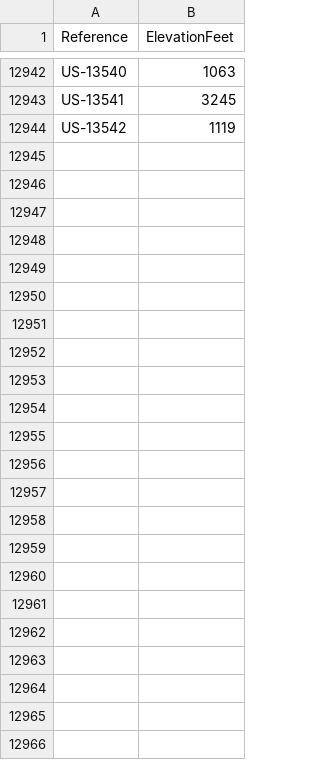
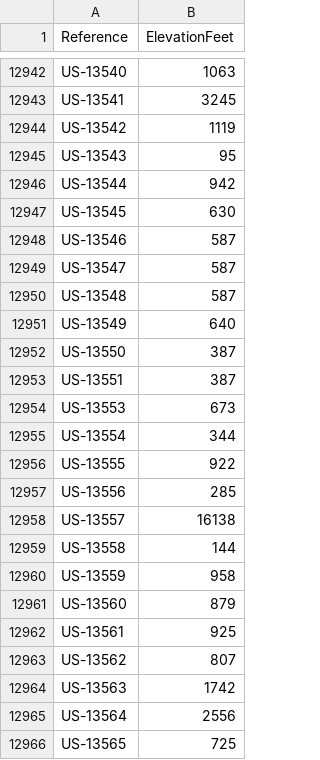
Before and after one commit to K5JSG/POTA-Activator-Park-Activations, a CSV file: ParkElevations.csv, drawn as a sheet; only a part is shown, gaps mark what is left out.

```diff
--- a/ParkElevations.csv
+++ b/ParkElevations.csv
@@ -12944 +12944,23 @@ US-13541,3245
 US-13542,1119
+US-13543,95
+US-13544,942
+US-13545,630
+US-13546,587
+US-13547,587
+US-13548,587
+US-13549,640
+US-13550,387
+US-13551,387
+US-13553,673
+US-13554,344
+US-13555,922
+US-13556,285
+US-13557,16138
+US-13558,144
+US-13559,958
+US-13560,879
+US-13561,925
+US-13562,807
+US-13563,1742
+US-13564,2556
+US-13565,725
```
Also changed, not shown: 29 other files.
